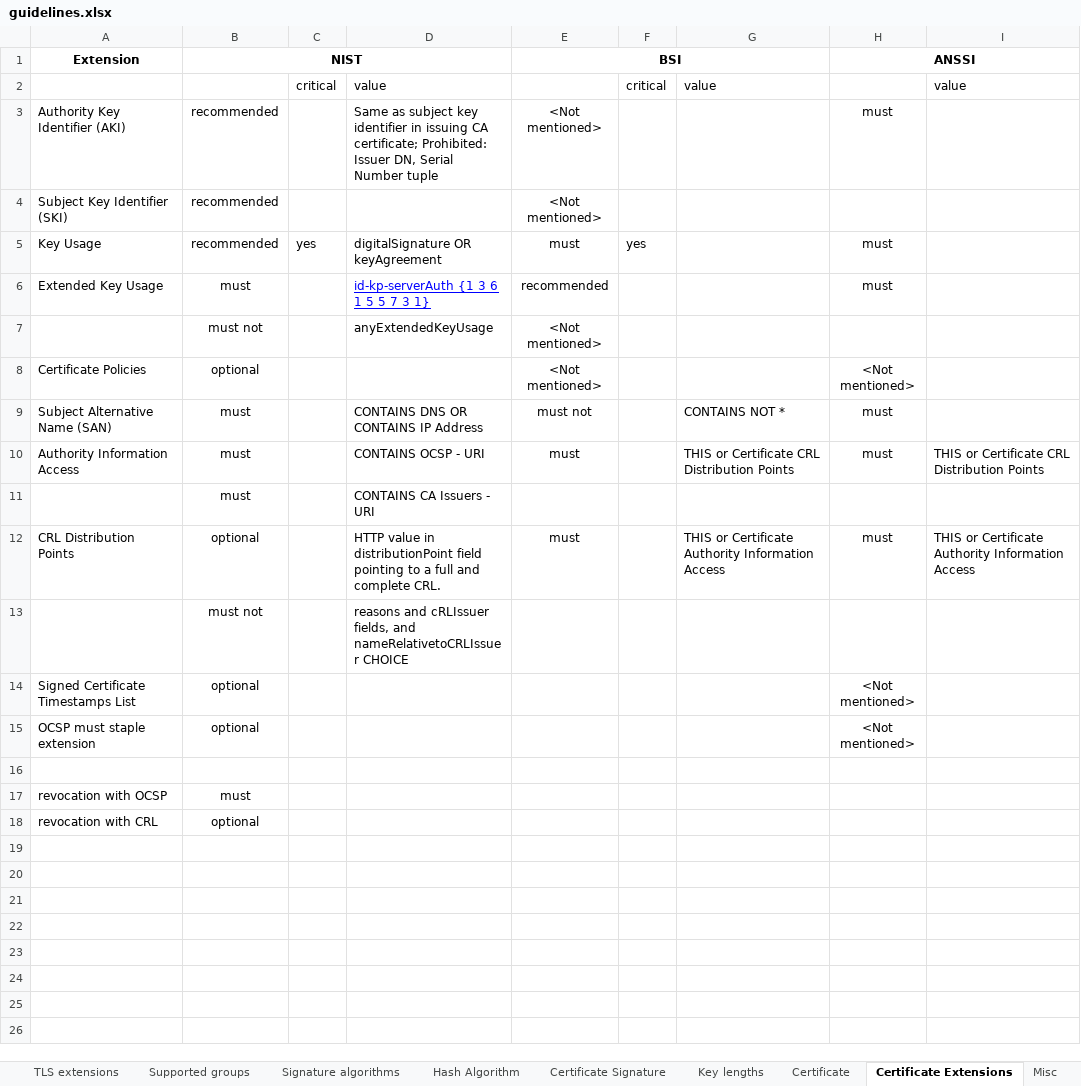
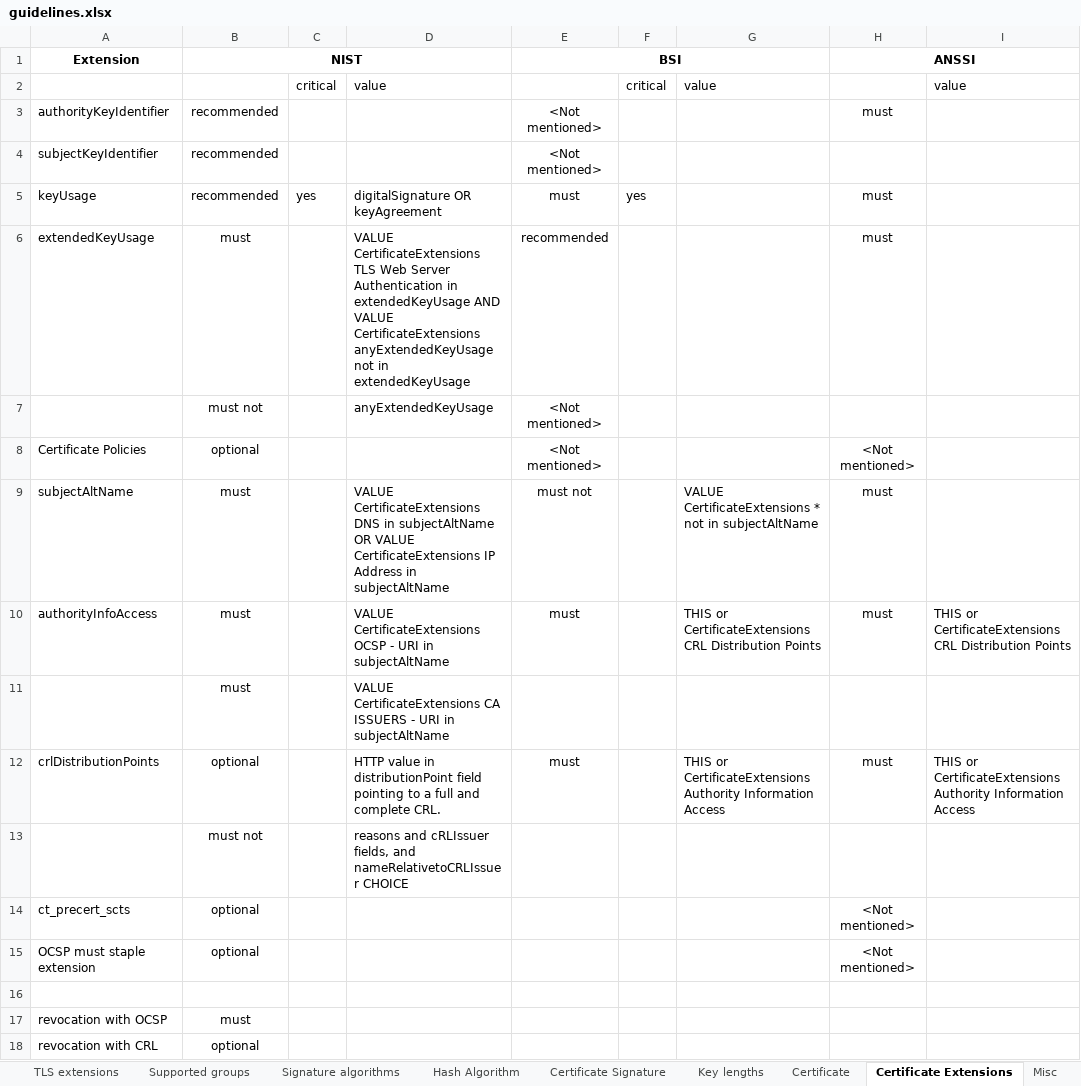
Before and after one commit to stfbk/tlsassistant, an Excel workbook: DatabaseFiller/guidelines.xlsx, sheet Certificate Extensions, drawn as a sheet; only a part is shown; values as stored, in another font and other column widths than the file's, no borders; charts and pictures and conditional formats not drawn; the diff names each change by its address in the sheet, - before the commit and + after, or states it on an @@ line.

```diff
--- a/DatabaseFiller/guidelines.xlsx (sheet Certificate Extensions)
+++ b/DatabaseFiller/guidelines.xlsx (sheet Certificate Extensions)
-A3 (Extension): Authority Key Identifier (AKI)
+A3 (Extension): authorityKeyIdentifier
-D3: Same as subject key identifier in issuing CA certificate; Prohibited: Issuer DN, Serial Number tuple
+D3: (empty)
-A4 (Extension): Subject Key Identifier (SKI)
+A4 (Extension): subjectKeyIdentifier
-A5 (Extension): Key Usage
+A5 (Extension): keyUsage
-A6 (Extension): Extended Key Usage
+A6 (Extension): extendedKeyUsage
-D6: id-kp-serverAuth {1 3 6 1 5 5 7 3 1}
+D6: VALUE CertificateExtensions TLS Web Server Authentication in extendedKeyUsage AND VALUE CertificateExtensions anyExtendedKeyUsage not in extendedKeyUsage
@@ D6 underline: on → off, text colour: #0000FF → black @@
-A9 (Extension): Subject Alternative Name (SAN)
+A9 (Extension): subjectAltName
-D9: CONTAINS DNS OR CONTAINS IP Address
+D9: VALUE CertificateExtensions DNS in subjectAltName OR VALUE CertificateExtensions IP Address in subjectAltName
-G9: CONTAINS NOT *
+G9: VALUE CertificateExtensions * not in subjectAltName
-A10 (Extension): Authority Information Access
+A10 (Extension): authorityInfoAccess
-D10: CONTAINS OCSP - URI
+D10: VALUE CertificateExtensions OCSP - URI in subjectAltName
-G10: THIS or Certificate CRL Distribution…
+G10: THIS or CertificateExtensions CRL Distribution…
-I10: THIS or Certificate CRL Distribution…
+I10: THIS or CertificateExtensions CRL Distribution…
-D11: CONTAINS CA Issuers - URI
+D11: VALUE CertificateExtensions CA ISSUERS - URI in subjectAltName
-A12 (Extension): CRL Distribution Points
+A12 (Extension): crlDistributionPoints
-G12: THIS or Certificate Authority Information…
+G12: THIS or CertificateExtensions Authority Information…
-I12: THIS or Certificate Authority Information…
+I12: THIS or CertificateExtensions Authority Information…
-A14 (Extension): Signed Certificate Timestamps List
+A14 (Extension): ct_precert_scts
```
Also changed, not shown: sheet Cipher Suites, sheet Protocols, sheet Key lengths, sheet Supported groups, sheet TLS extensions, sheet Signature algorithms, 5 other files.
